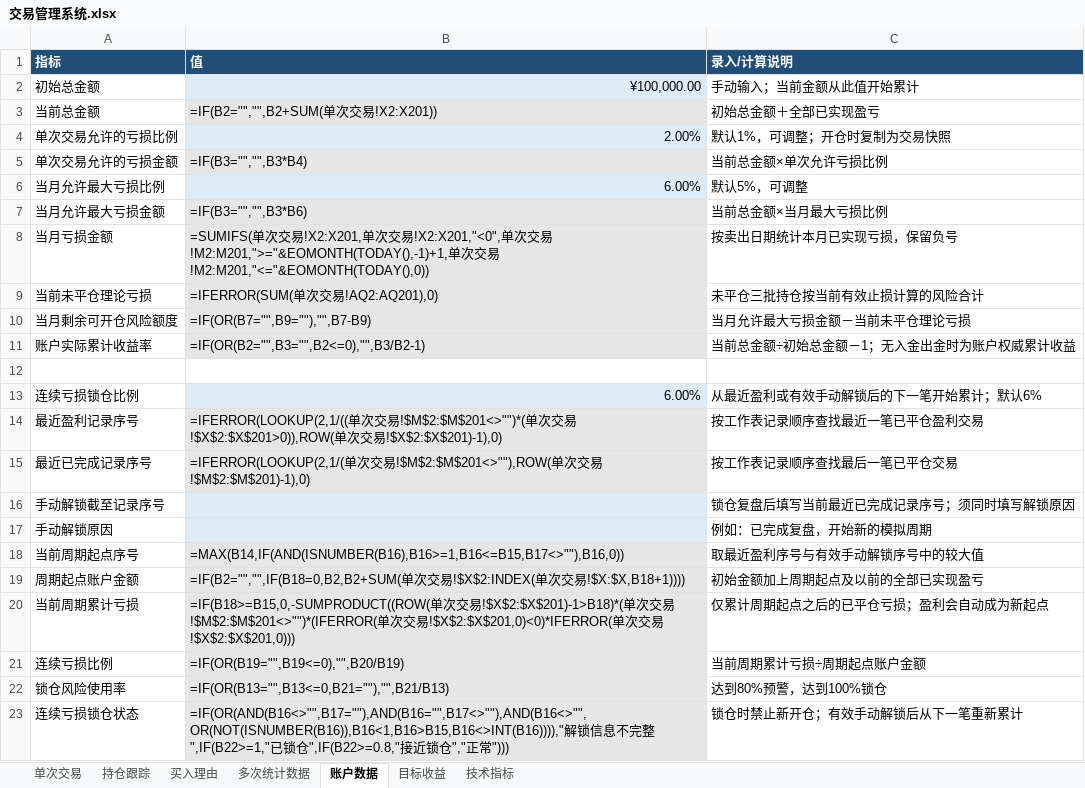
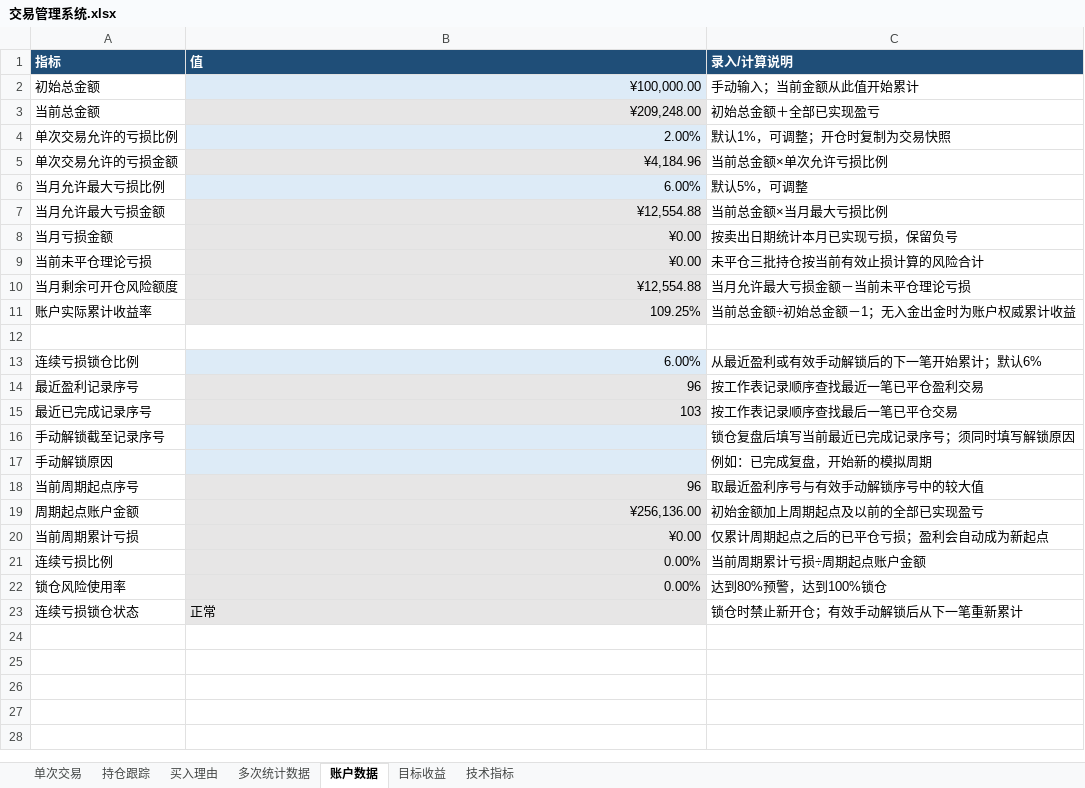
Before and after one commit to yooner/learn_socks, an Excel workbook: 交易管理系统.xlsx, sheet 账户数据, drawn as a sheet; values as stored, in another font and other column widths than the file's, no borders; formulas without a stored value are shown as written; conditional formats not drawn; the diff names each change by its address in the sheet, - before the commit and + after, or states it on an @@ line.

```diff
--- a/交易管理系统.xlsx (sheet 账户数据)
+++ b/交易管理系统.xlsx (sheet 账户数据)
-B3 (值): =IF(B2="","",B2+SUM(单次交易!X2:X201))
+B3 (值): ¥209,248.00
-B5 (值): =IF(B3="","",B3*B4)
+B5 (值): ¥4,184.96
-B7 (值): =IF(B3="","",B3*B6)
+B7 (值): ¥12,554.88
-B8 (值): =SUMIFS(单次交易!X2:X201,单次交易!X2:X201,"<0",单次交易!M2:M201,">="&EOMONTH(TODAY(),-1)+1,单次交易!M2:M201,"<="&EOMONTH(TODAY(),0))
+B8 (值): ¥0.00
-B9 (值): =IFERROR(SUM(单次交易!AQ2:AQ201),0)
+B9 (值): ¥0.00
-B10 (值): =IF(OR(B7="",B9=""),"",B7-B9)
+B10 (值): ¥12,554.88
-B11 (值): =IF(OR(B2="",B3="",B2<=0),"",B3/B2-1)
+B11 (值): 109.25%
-B14 (值): =IFERROR(LOOKUP(2,1/((单次交易!$M$2:$M$201<>"")*(单次交易!$X$2:$X$201>0)),ROW(单次交易!$X$2:$X$201)-1),0)
+B14 (值): 96
-B15 (值): =IFERROR(LOOKUP(2,1/(单次交易!$M$2:$M$201<>""),ROW(单次交易!$M$2:$M$201)-1),0)
+B15 (值): 103
-B18 (值): =MAX(B14,IF(AND(ISNUMBER(B16),B16>=1,B16<=B15,B17<>""),B16,0))
+B18 (值): 96
-B19 (值): =IF(B2="","",IF(B18=0,B2,B2+SUM(单次交易!$X$2:INDEX(单次交易!$X:$X,B18+1))))
+B19 (值): ¥256,136.00
-B20 (值): =IF(B18>=B15,0,-SUMPRODUCT((ROW(单次交易!$X$2:$X$201)-1>B18)*(单次交易!$M$2:$M$201<>"")*(IFERROR(单次交易!$X$2:$X$201,0)<0)*IFERROR(单次交易!$X$2:$X$201,0)))
+B20 (值): ¥0.00
-B21 (值): =IF(OR(B19="",B19<=0),"",B20/B19)
+B21 (值): 0.00%
-B22 (值): =IF(OR(B13="",B13<=0,B21=""),"",B21/B13)
+B22 (值): 0.00%
-B23 (值): =IF(OR(AND(B16<>"",B17=""),AND(B16="",B17<>""),AND(B16<>"",OR(NOT(ISNUMBER(B16)),B16<1,B16>B15,B16<>INT(B16)))),"解锁信息不完整",IF(B22>=1,"已锁仓",IF(B22>=0.8,"接近锁仓","正常")))
+B23 (值): 正常
```
Also changed, not shown: sheet 单次交易, sheet 持仓跟踪, sheet 多次统计数据, sheet 目标收益, sheet 买入理由.
